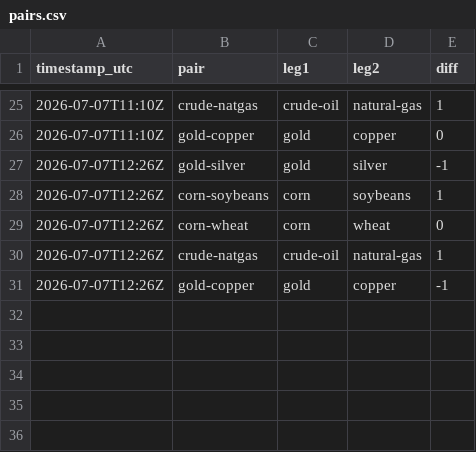
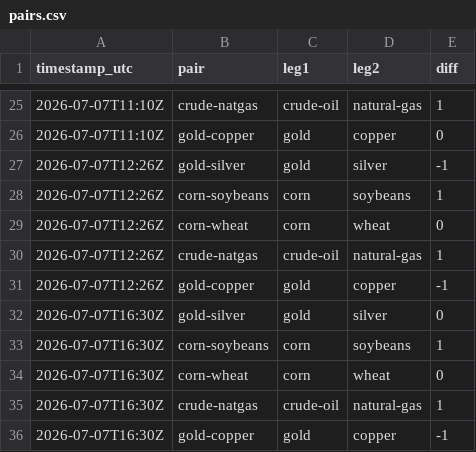
Before and after one commit to robertbennett87/TPRV, a CSV file: history/pairs.csv, drawn as a sheet; only a part is shown, gaps mark what is left out; the diff names each change by its address in the sheet, - before the commit and + after, or states it on an @@ line.

```diff
--- a/history/pairs.csv
+++ b/history/pairs.csv
+row 32: 2026-07-07T16:30Z | gold-silver | gold | silver | 0
+row 33: 2026-07-07T16:30Z | corn-soybeans | corn | soybeans | 1
+row 34: 2026-07-07T16:30Z | corn-wheat | corn | wheat | 0
+row 35: 2026-07-07T16:30Z | crude-natgas | crude-oil | natural-gas | 1
+row 36: 2026-07-07T16:30Z | gold-copper | gold | copper | -1
```
Also changed, not shown: history/scores.csv, 3 other files.
